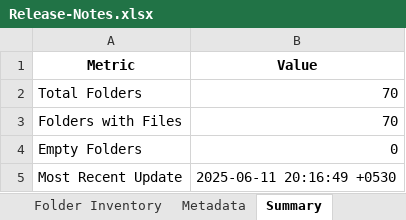
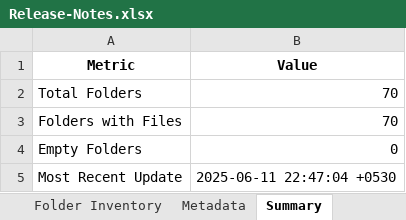
Before and after one commit to shivamujawame/MS-Innovation-Release-Notes, an Excel workbook: Release-Notes.xlsx, sheet Summary, drawn as a sheet; values as stored, in another font and other column widths than the file's, no borders; the diff names each change by its address in the sheet, - before the commit and + after, or states it on an @@ line.

```diff
--- a/Release-Notes.xlsx (sheet Summary)
+++ b/Release-Notes.xlsx (sheet Summary)
-B5 (Value): 2025-06-11 20:16:49 +0530
+B5 (Value): 2025-06-11 22:47:04 +0530
```
Also changed, not shown: sheet Folder Inventory, sheet Metadata.
